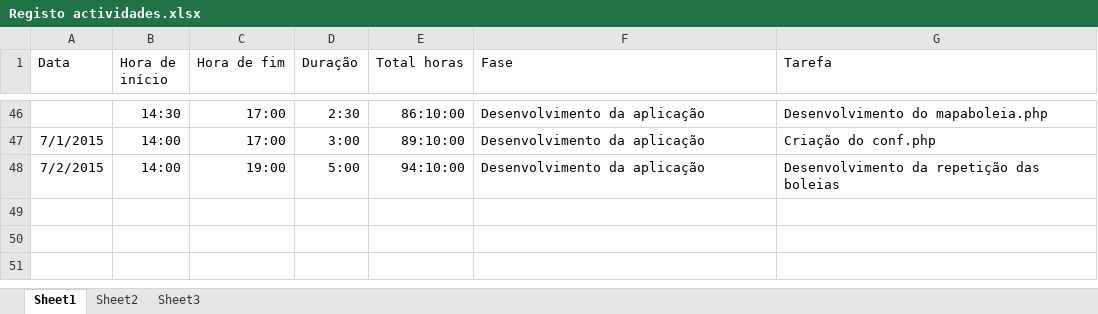
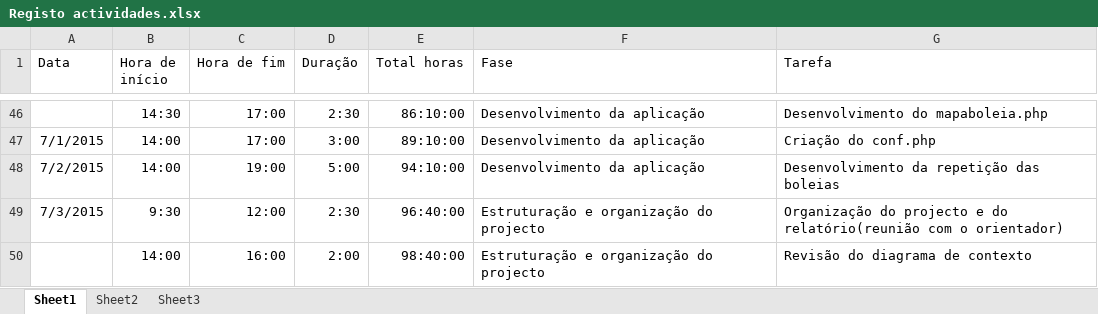
Before and after one commit to Vascomfortuna/Projeto-EI, an Excel workbook: Registo actividades.xlsx, sheet Sheet1, drawn as a sheet; only a part is shown, gaps mark what is left out; values as stored, in another font and other column widths than the file's, no borders; the diff names each change by its address in the sheet, - before the commit and + after, or states it on an @@ line.

```diff
--- a/Registo actividades.xlsx (sheet Sheet1)
+++ b/Registo actividades.xlsx (sheet Sheet1)
+row 49: 7/3/2015 | 9:30 | 12:00 | 2:30 | 96:40:00 | Estruturação e organização do projecto | Organização do projecto e do relatório(reunião com o orientador)
+row 50:  | 14:00 | 16:00 | 2:00 | 98:40:00 | Estruturação e organização do projecto | Revisão do diagrama de contexto
```
Also changed, not shown: 5 other files.
